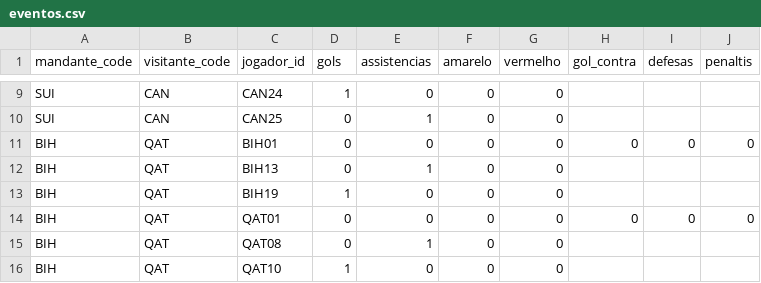
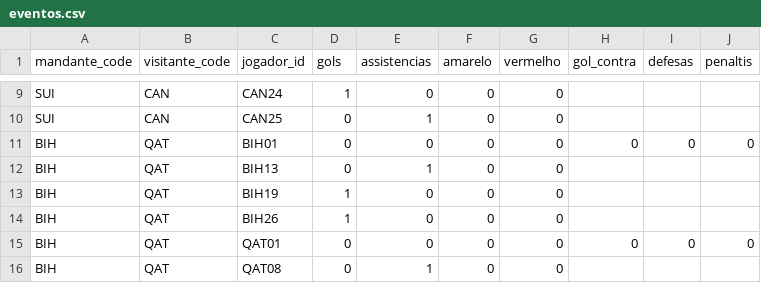
Before and after one commit to dttjader/tabcopa26, a CSV file: public/eventos.csv, drawn as a sheet; only a part is shown, gaps mark what is left out; the shorter side is filled out with more unchanged rows; the diff names each change by its address in the sheet, - before the commit and + after, or states it on an @@ line.

Commit message:
g49-g50-7

```diff
--- a/public/eventos.csv
+++ b/public/eventos.csv
+row 14: BIH | QAT | BIH26 | 1 | 0 | 0 | 0
```
